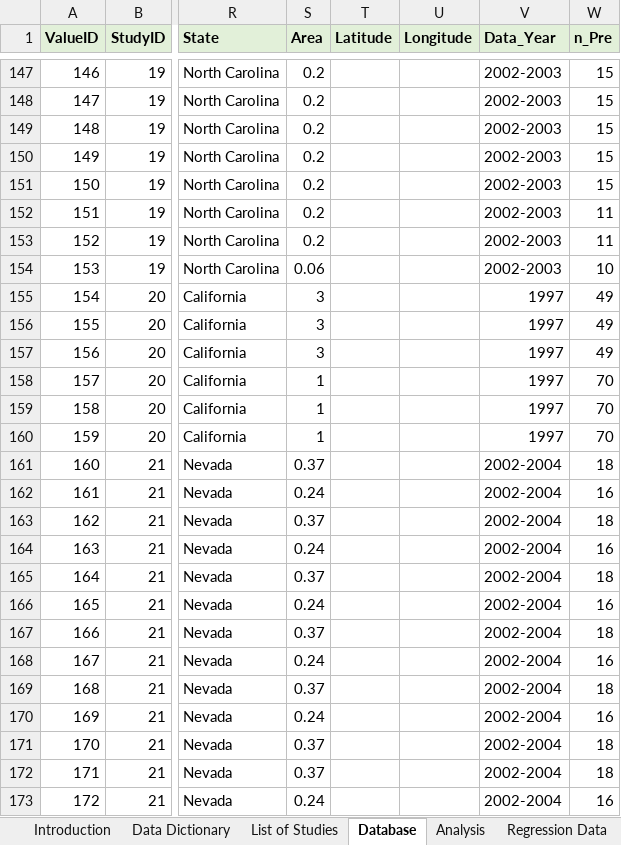
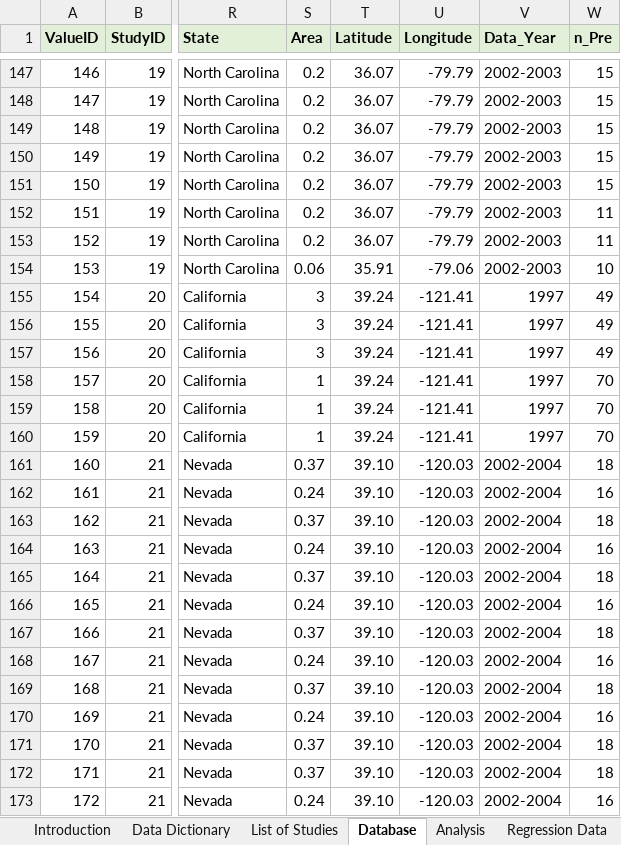
Before and after one commit to mps9506/bmp-synthesis-manuscript, an Excel workbook: data/NPS-BMP-DB-Part2-v1.05.xlsx, sheet Database, drawn as a sheet; only a part is shown, gaps mark what is left out; values as stored, in another font and other column widths than the file's, no borders; the diff covers the shown part only; the diff names each change by its address in the sheet, - before the commit and + after, or states it on an @@ line.

```diff
--- a/data/NPS-BMP-DB-Part2-v1.05.xlsx (sheet Database)
+++ b/data/NPS-BMP-DB-Part2-v1.05.xlsx (sheet Database)
-T147:T153 (Latitude): (empty)
+T147:T153 (Latitude): 36.07
-U147:U153 (Longitude): (empty)
+U147:U153 (Longitude): -79.79
-T154 (Latitude): (empty)
+T154 (Latitude): 35.91
-U154 (Longitude): (empty)
+U154 (Longitude): -79.06
-T155:T160 (Latitude): (empty)
+T155:T160 (Latitude): 39.24
-U155:U160 (Longitude): (empty)
+U155:U160 (Longitude): -121.41
-T161:T173 (Latitude): (empty)
+T161:T173 (Latitude): 39.10
-U161:U173 (Longitude): (empty)
+U161:U173 (Longitude): -120.03
```
Also changed, not shown: 336 edited cells elsewhere in this sheet, charts or pictures, data/NPS-BMP-DB-Part1-v1.05.xlsx, 29 other files.
